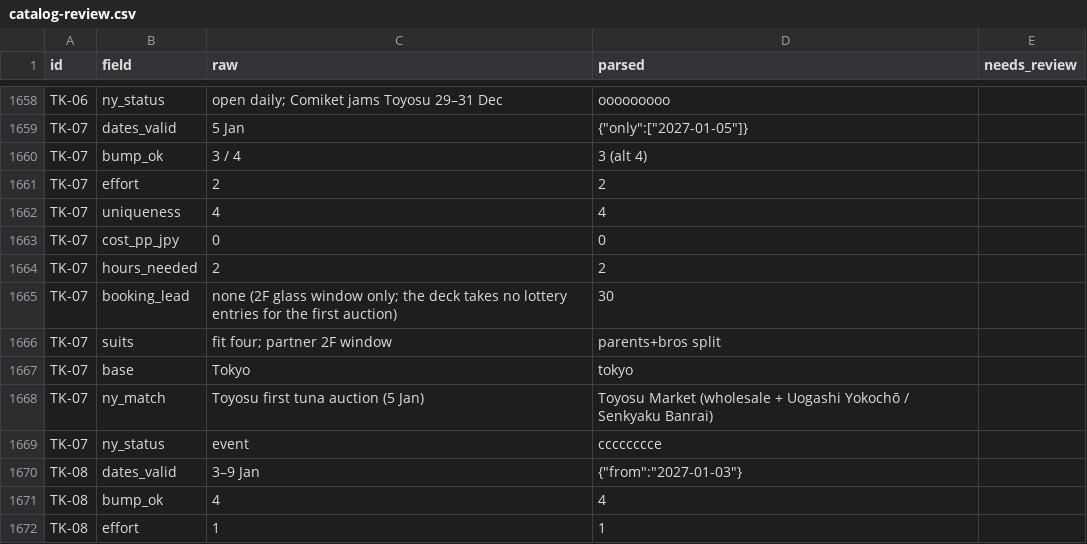
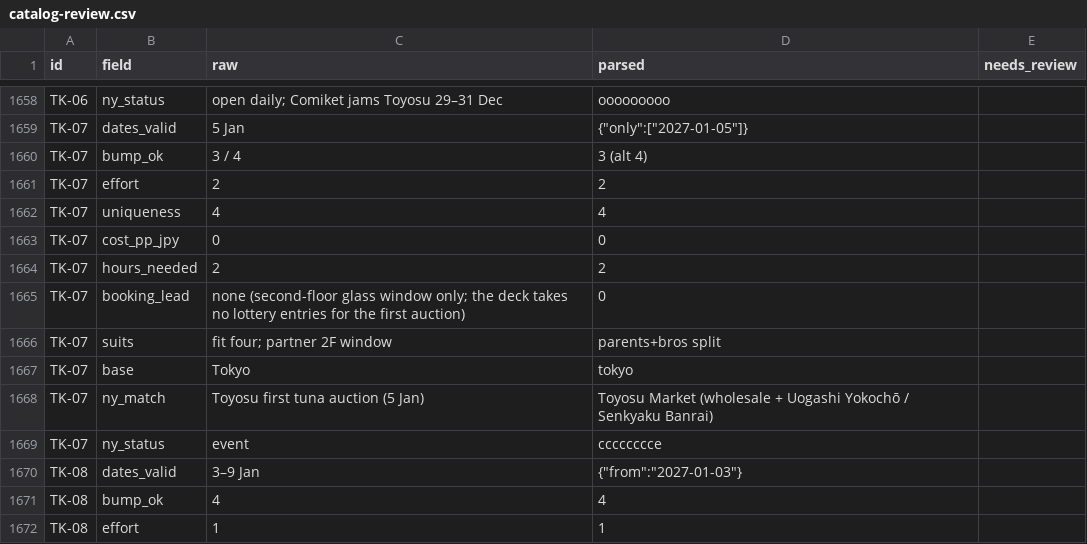
Before and after one commit to pcduks/japan-family-trip, a CSV file: scripts/catalog-review.csv, drawn as a sheet; only a part is shown, gaps mark what is left out.

```diff
--- a/scripts/catalog-review.csv
+++ b/scripts/catalog-review.csv
@@ -1664,3 +1664,3 @@ TK-07,cost_pp_jpy,0,0,
 TK-07,hours_needed,2,2,
-TK-07,booking_lead,none (2F glass window only; the deck takes no lottery entries for the first auction),30,
+TK-07,booking_lead,none (second-floor glass window only; the deck takes no lottery entries for the first auction),0,
 TK-07,suits,fit four; partner 2F window,parents+bros split,
```
Also changed, not shown: 2 other files.
